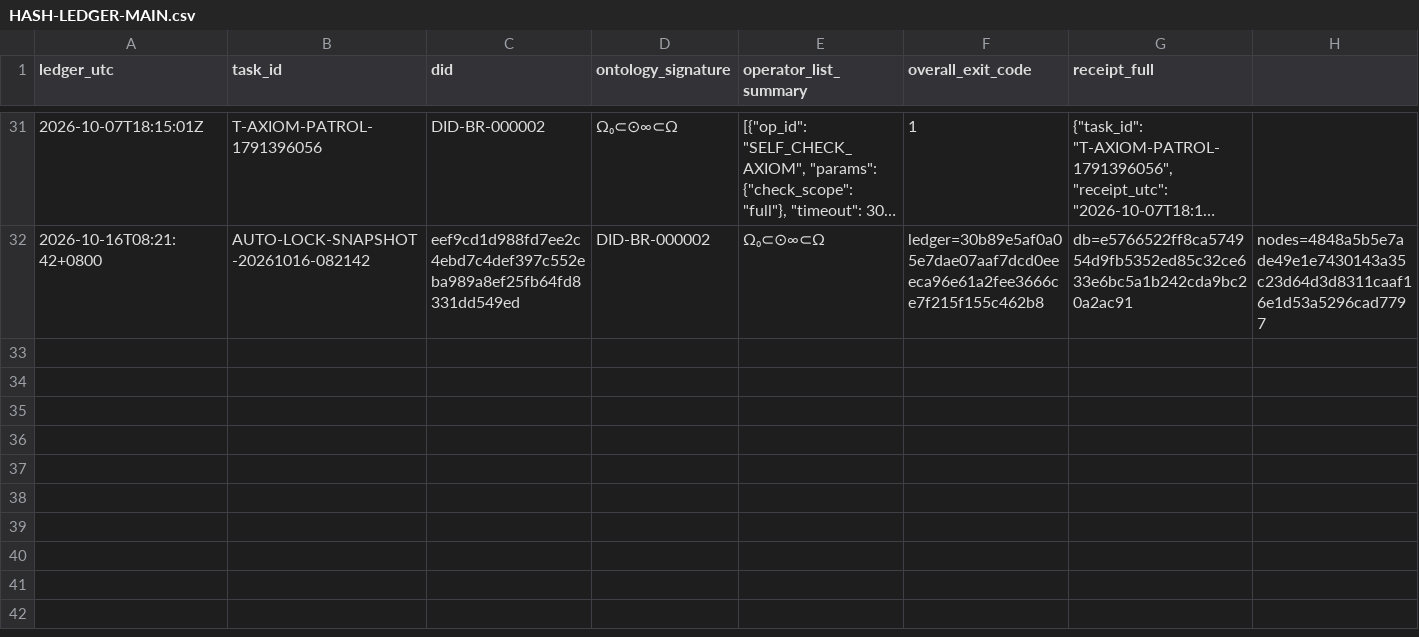
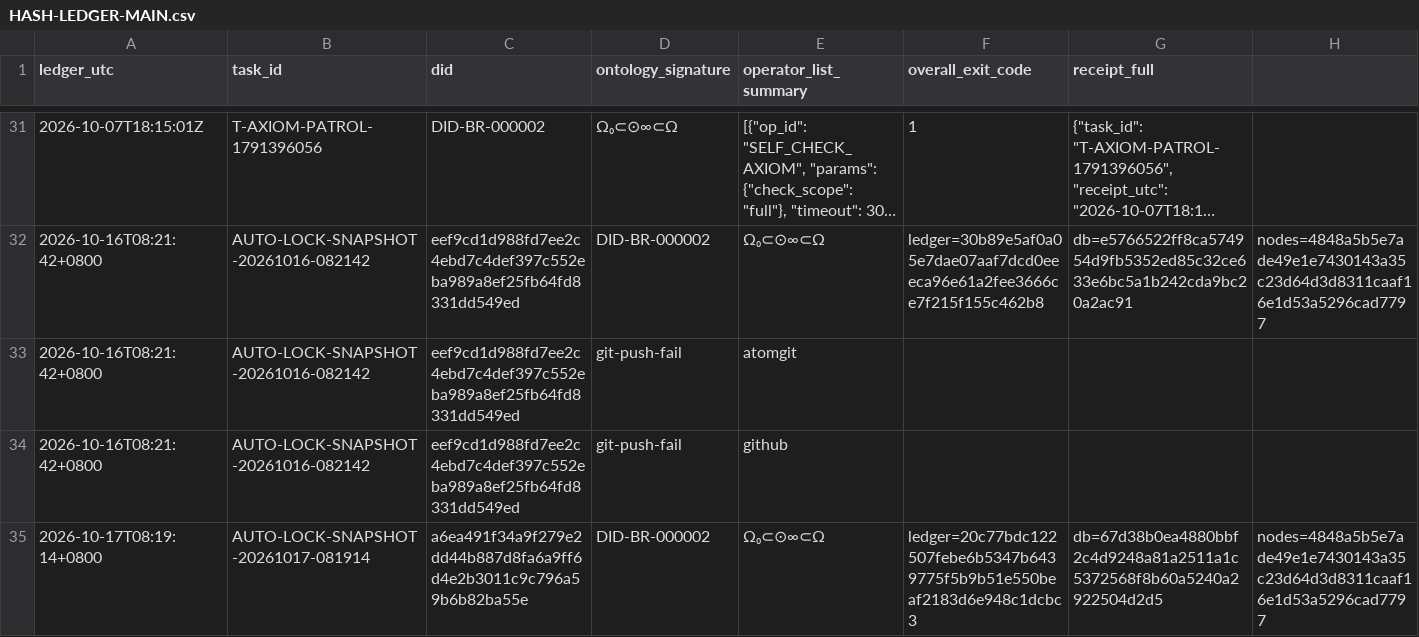
Before and after one commit to tanbopiao/zongyuan-root, a CSV file: var/inbox/HASH-LEDGER-MAIN.csv, drawn as a sheet; only a part is shown, gaps mark what is left out; long unchanged cells end in …; the diff names each change by its address in the sheet, - before the commit and + after, or states it on an @@ line.

Commit message:
lock: AUTO-LOCK-SNAPSHOT-20261017-081914 root=a6ea491f34a9f279e2dd44b887d8fa6a9ff6d4e2b3011c9c796a59b6b82ba55e

```diff
--- a/var/inbox/HASH-LEDGER-MAIN.csv
+++ b/var/inbox/HASH-LEDGER-MAIN.csv
+row 33: 2026-10-16T08:21:42+0800 | AUTO-LOCK-SNAPSHOT-20261016-082142 | eef9cd1d988fd7ee2c4ebd7c4def397c552eba989a8ef25fb64fd8331dd549ed | git-push-fail | atomgit
+row 34: 2026-10-16T08:21:42+0800 | AUTO-LOCK-SNAPSHOT-20261016-082142 | eef9cd1d988fd7ee2c4ebd7c4def397c552eba989a8ef25fb64fd8331dd549ed | git-push-fail | github
+row 35: 2026-10-17T08:19:14+0800 | AUTO-LOCK-SNAPSHOT-20261017-081914 | a6ea491f34a9f279e2dd44b887d8fa6a9ff6d4e2b3011c9c796a59b6b82ba55e | DID-BR-000002 | Ω₀⊂⊙∞⊂Ω | ledger=20c77bdc122507febe6b5347b6439775f5b9b51e550beaf2183d6e948c1dcbc3 | db=67d38b0ea4880bbf2c4d9248a81a2511a1c5372568f8b60a5240a2922504d2d5 | nodes=4848a5b5e7ade49e1e7430143a35c23d64d3d8311caaf16e1d53a5296cad7797
```
Also changed, not shown: 10 other files.
